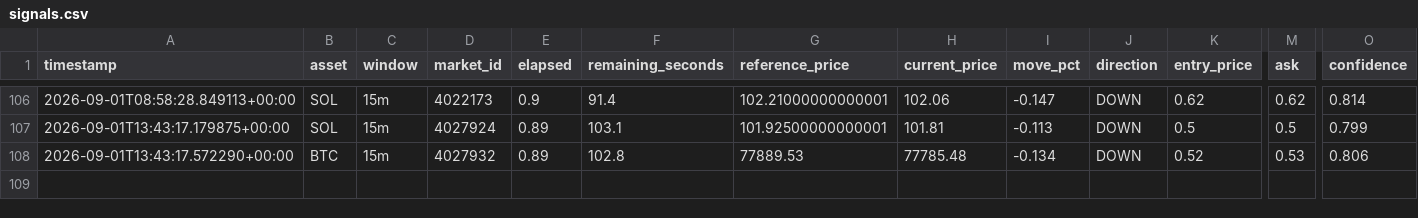
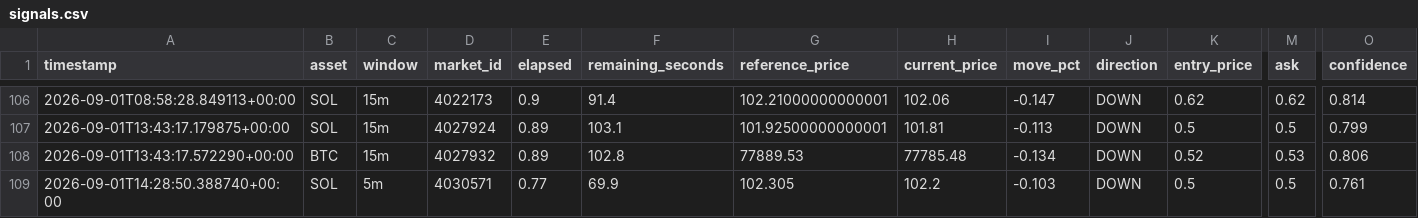
Before and after one commit to n85t594ht5-creator/polybot, a CSV file: signals.csv, drawn as a sheet; only a part is shown, gaps mark what is left out; rows hold the shown columns only; the diff names each change by its address in the sheet, - before the commit and + after, or states it on an @@ line.

```diff
--- a/signals.csv
+++ b/signals.csv
+row 109: 2026-09-01T14:28:50.388740+00:00 | SOL | 5m | 4030571 | 0.77 | 69.9 | 102.305 | 102.2 | -0.103 | DOWN | 0.5 | 0.5 | 0.761
```
Also changed, not shown: 3 other files.
